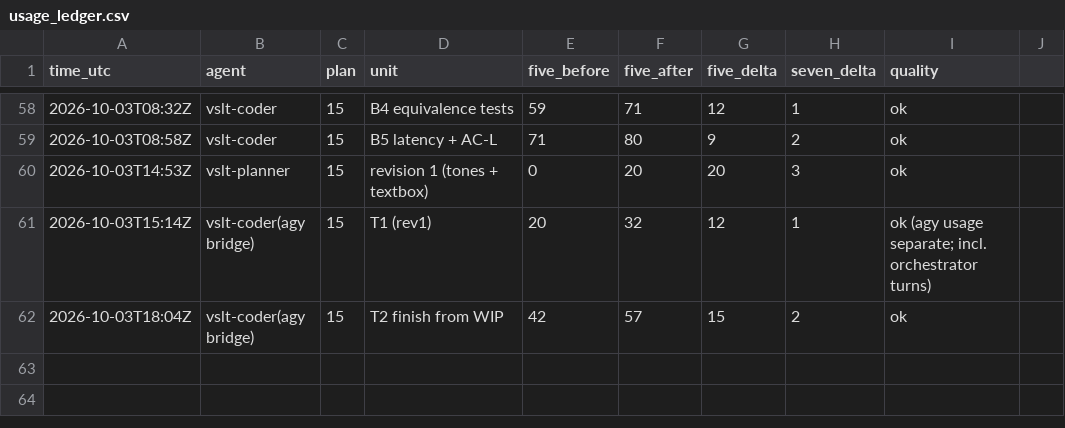
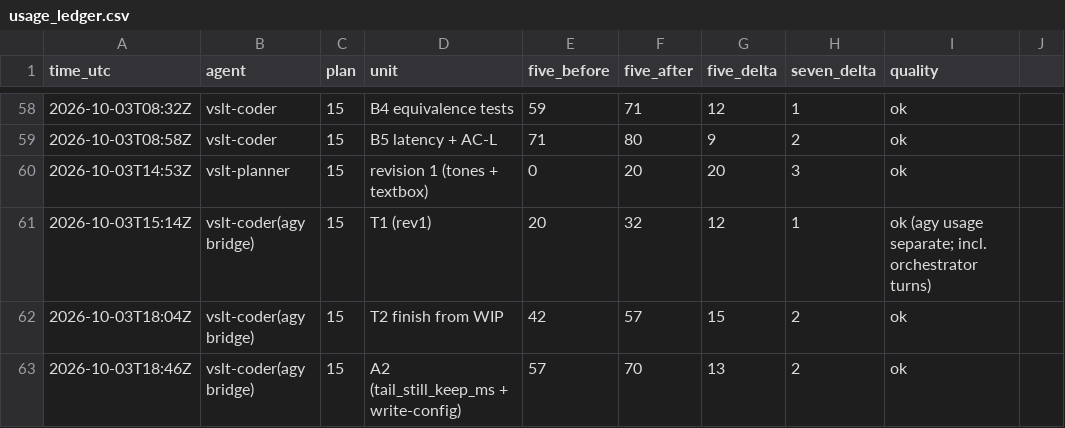
Before and after one commit to sampham-AIstudy/Vietnamese-Sign-Language-Translator, a CSV file: docs/usage_ledger.csv, drawn as a sheet; only a part is shown, gaps mark what is left out; the diff names each change by its address in the sheet, - before the commit and + after, or states it on an @@ line.

```diff
--- a/docs/usage_ledger.csv
+++ b/docs/usage_ledger.csv
+row 63: 2026-10-03T18:46Z | vslt-coder(agy bridge) | 15 | A2 (tail_still_keep_ms + write-config) | 57 | 70 | 13 | 2 | ok
```
Also changed, not shown: docs/agy_usage_ledger.csv, 1 other file.
